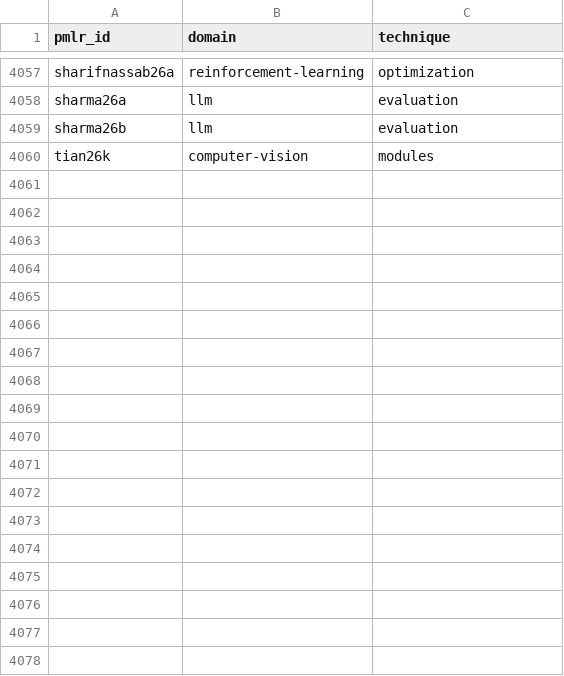
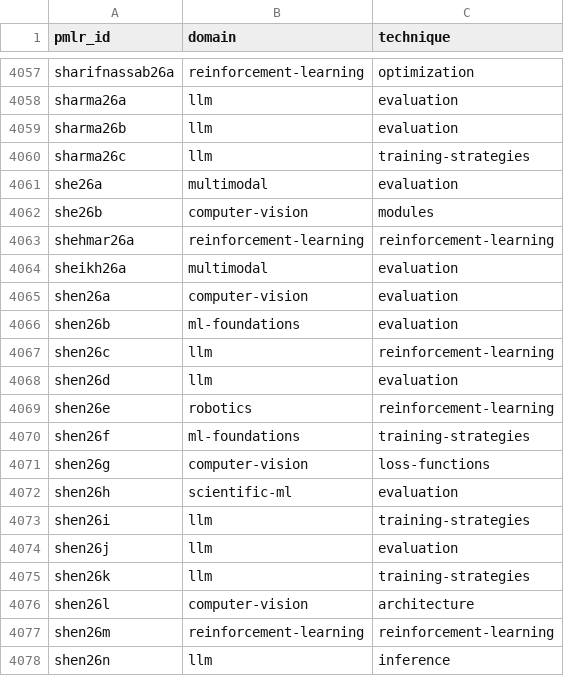
Before and after one commit to rascal-yang/Awesome-Research-Insights, a TSV file: conferences/icml-2026/classification.tsv, drawn as a sheet; only a part is shown, gaps mark what is left out; the shorter side is filled out with more unchanged rows; the diff covers the shown part only.

Commit message:
Add ICML 2026 paper cards for papers 4059 through 4104

```diff
--- a/conferences/icml-2026/classification.tsv
+++ b/conferences/icml-2026/classification.tsv
@@ -4059 +4059,20 @@ sharma26a	llm	evaluation
 sharma26b	llm	evaluation
+sharma26c	llm	training-strategies
+she26a	multimodal	evaluation
+she26b	computer-vision	modules
+shehmar26a	reinforcement-learning	reinforcement-learning
+sheikh26a	multimodal	evaluation
+shen26a	computer-vision	evaluation
+shen26b	ml-foundations	evaluation
+shen26c	llm	reinforcement-learning
+shen26d	llm	evaluation
+shen26e	robotics	reinforcement-learning
+shen26f	ml-foundations	training-strategies
+shen26g	computer-vision	loss-functions
+shen26h	scientific-ml	evaluation
+shen26i	llm	training-strategies
+shen26j	llm	evaluation
+shen26k	llm	training-strategies
+shen26l	computer-vision	architecture
+shen26m	reinforcement-learning	reinforcement-learning
+shen26n	llm	inference
```
Also changed, not shown: 27 added rows elsewhere in this file, conferences/icml-2026/papers.tsv, 44 other files.
